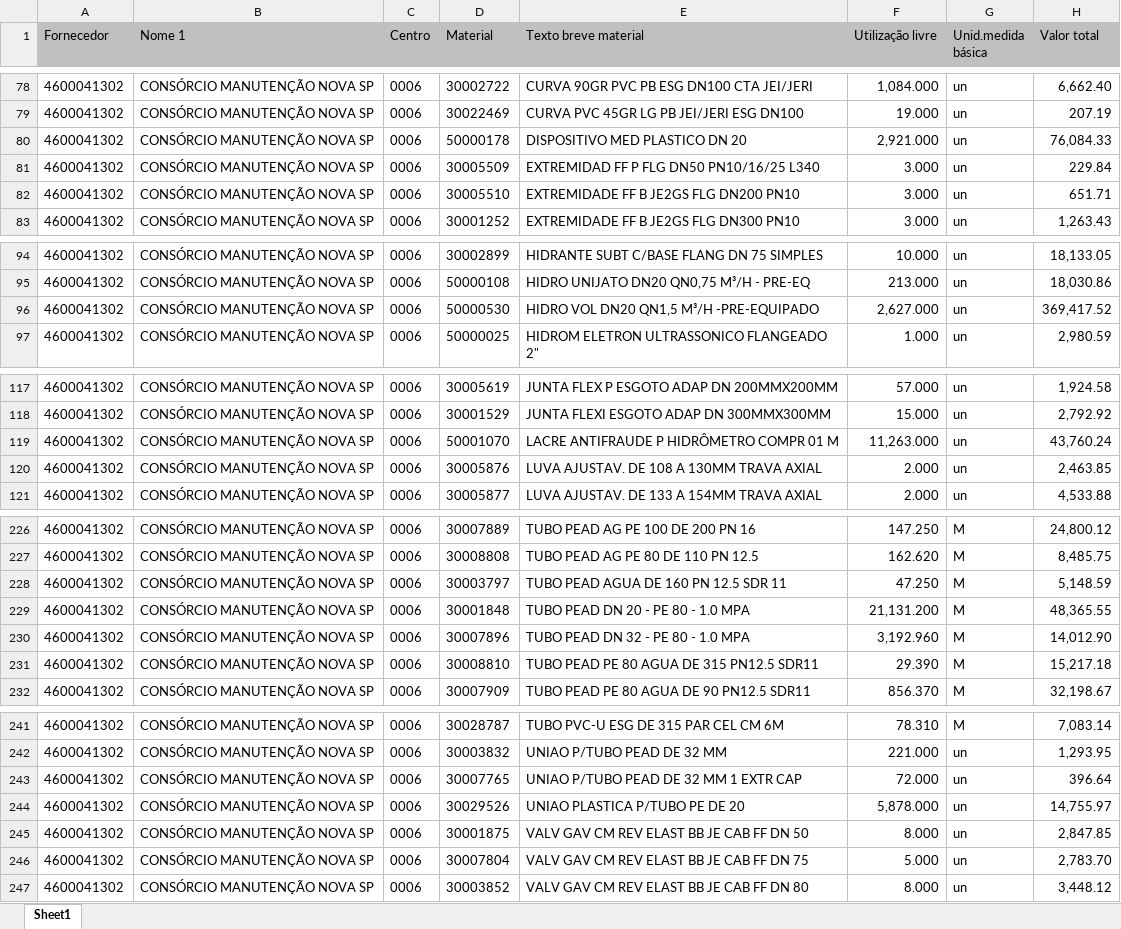
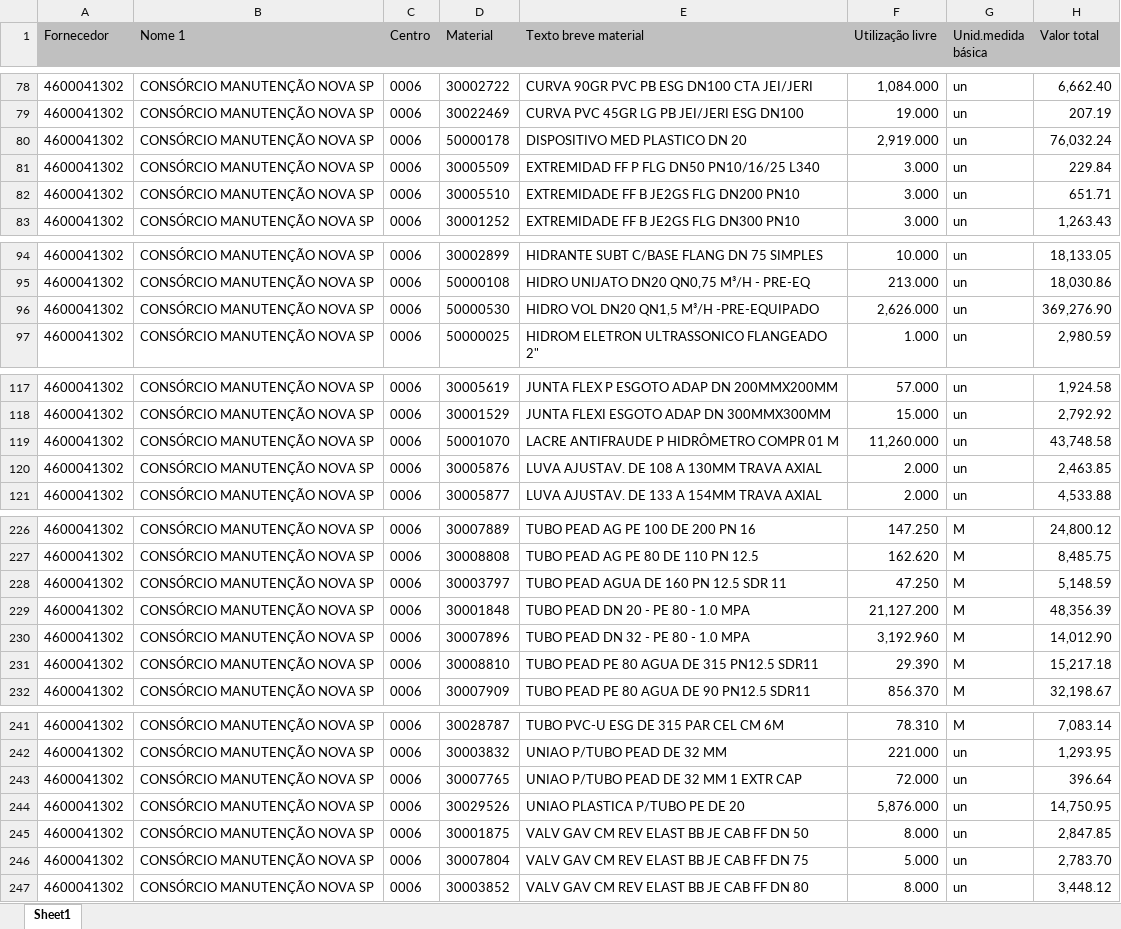
Before and after one commit to hyslan/Val, an Excel workbook: sheets/estoque_4600041302.XLSX, sheet Sheet1, drawn as a sheet; only a part is shown, gaps mark what is left out; values as stored, in another font and other column widths than the file's, no borders; the diff covers the shown part only; the diff names each change by its address in the sheet, - before the commit and + after, or states it on an @@ line.

Commit message:
all's up

```diff
--- a/sheets/estoque_4600041302.XLSX (sheet Sheet1)
+++ b/sheets/estoque_4600041302.XLSX (sheet Sheet1)
-F80 (Utilização livre): 2,921.000
+F80 (Utilização livre): 2,919.000
-H80 (Valor total): 76,084.33
+H80 (Valor total): 76,032.24
-F96 (Utilização livre): 2,627.000
+F96 (Utilização livre): 2,626.000
-H96 (Valor total): 369,417.52
+H96 (Valor total): 369,276.90
-F119 (Utilização livre): 11,263.000
+F119 (Utilização livre): 11,260.000
-H119 (Valor total): 43,760.24
+H119 (Valor total): 43,748.58
-F229 (Utilização livre): 21,131.200
+F229 (Utilização livre): 21,127.200
-H229 (Valor total): 48,365.55
+H229 (Valor total): 48,356.39
-F244 (Utilização livre): 5,878.000
+F244 (Utilização livre): 5,876.000
-H244 (Valor total): 14,755.97
+H244 (Valor total): 14,750.95
```
Also changed, not shown: 1 edited cell elsewhere in this sheet.
